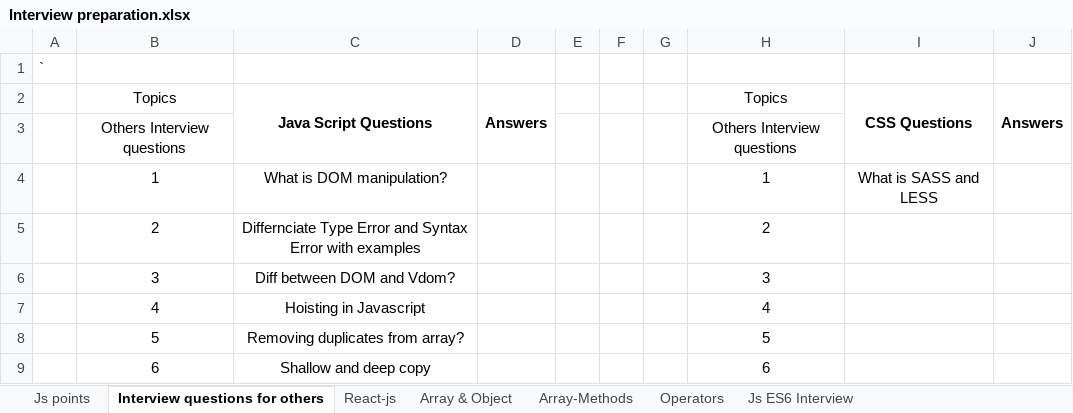
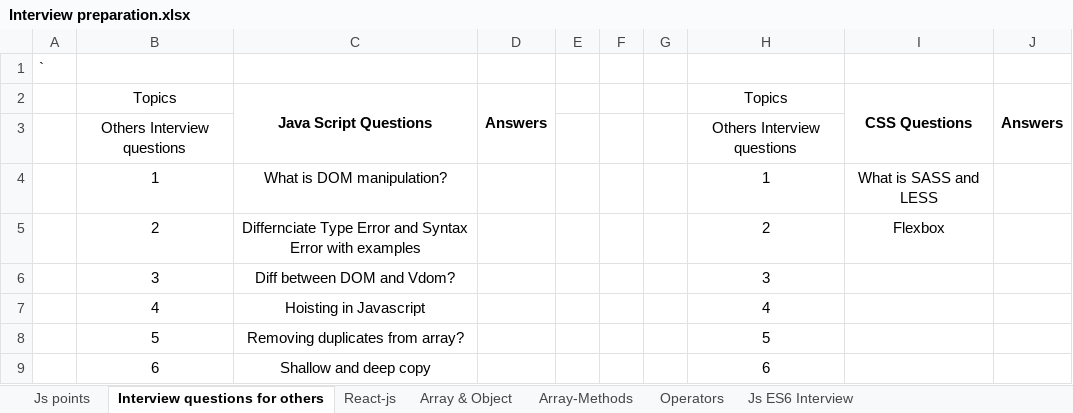
Before and after one commit to Mohd-Imad/Documentation, an Excel workbook: Interview preparation.xlsx, sheet Interview questions for others, drawn as a sheet; only a part is shown; values as stored, in another font and other column widths than the file's, no borders; the diff names each change by its address in the sheet, - before the commit and + after, or states it on an @@ line.

Commit message:
testing

```diff
--- a/Interview preparation.xlsx (sheet Interview questions for others)
+++ b/Interview preparation.xlsx (sheet Interview questions for others)
-I5: (empty)
+I5: Flexbox
```
Also changed, not shown: charts or pictures.
